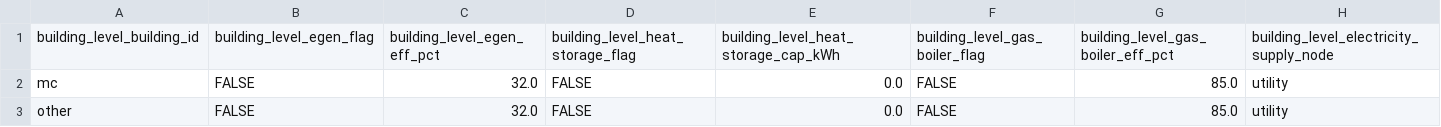
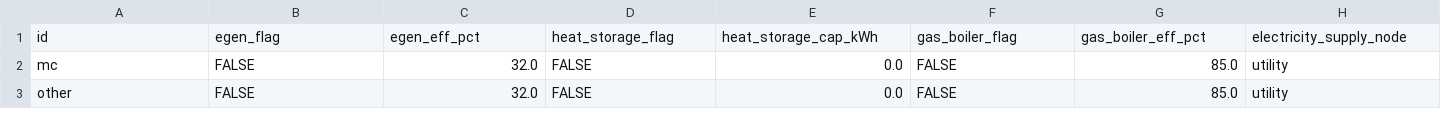
Before and after one commit to bigladder/erin, a CSV file: docs/templates/ex-building-level.csv, drawn as a sheet; removed rows and columns are numbered as before the commit, all else as after; the diff names each change by its address in the sheet, - before the commit and + after, or states it on an @@ line.

```diff
--- a/docs/templates/ex-building-level.csv
+++ b/docs/templates/ex-building-level.csv
-row 1: building_level_building_id | building_level_egen_flag | building_level_egen_eff_pct | building_level_heat_storage_flag | building_level_heat_storage_cap_kWh | building_level_gas_boiler_flag | building_level_gas_boiler_eff_pct | building_level_electricity_supply_node
+row 1: id | egen_flag | egen_eff_pct | heat_storage_flag | heat_storage_cap_kWh | gas_boiler_flag | gas_boiler_eff_pct | electricity_supply_node
```
Also changed, not shown: 6 other files.
